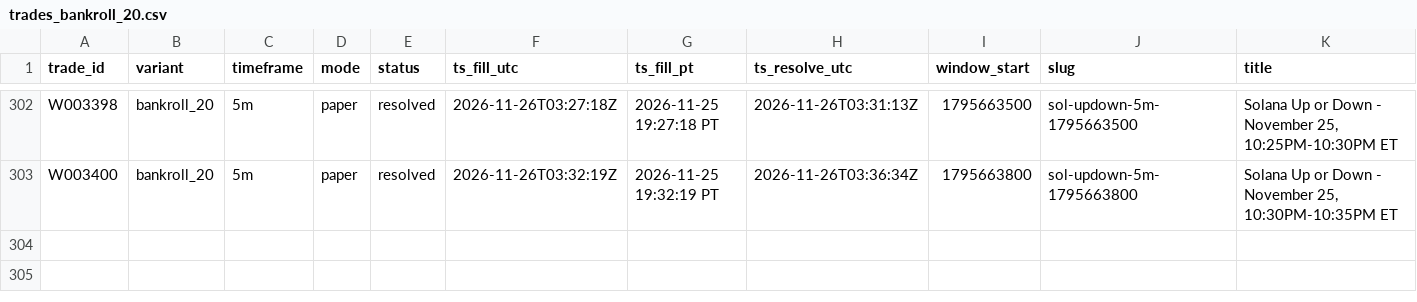
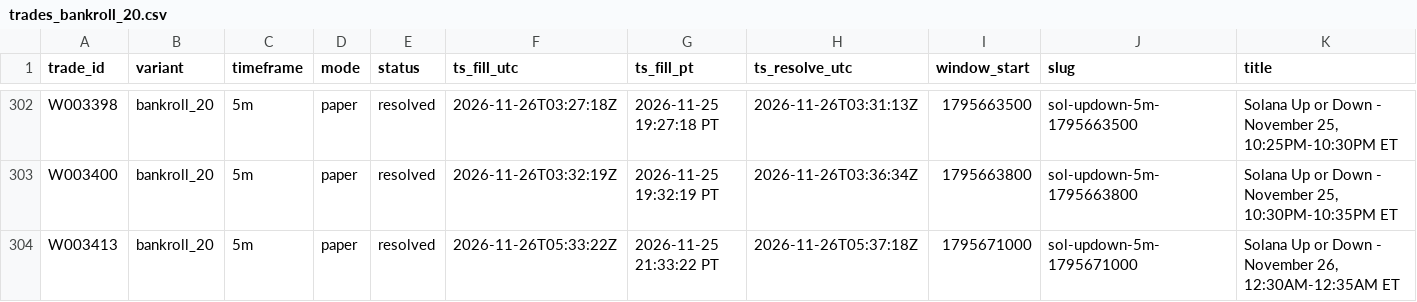
Before and after one commit to michaeldeuchar-dotcom/sol-paper-bot, a CSV file: data/week2/trades_bankroll_20.csv, drawn as a sheet; only a part is shown, gaps mark what is left out; rows hold the shown columns only; the diff names each change by its address in the sheet, - before the commit and + after, or states it on an @@ line.

```diff
--- a/data/week2/trades_bankroll_20.csv
+++ b/data/week2/trades_bankroll_20.csv
+row 304: W003413 | bankroll_20 | 5m | paper | resolved | 2026-11-26T05:33:22Z | 2026-11-25 21:33:22 PT | 2026-11-26T05:37:18Z | 1795671000 | sol-updown-5m-1795671000 | Solana Up or Down - November 26, 12:30AM-12:35AM ET
```
Also changed, not shown: data/week2/bankroll_history.csv, data/week2/cash_out_exits.csv, 8 other files.
